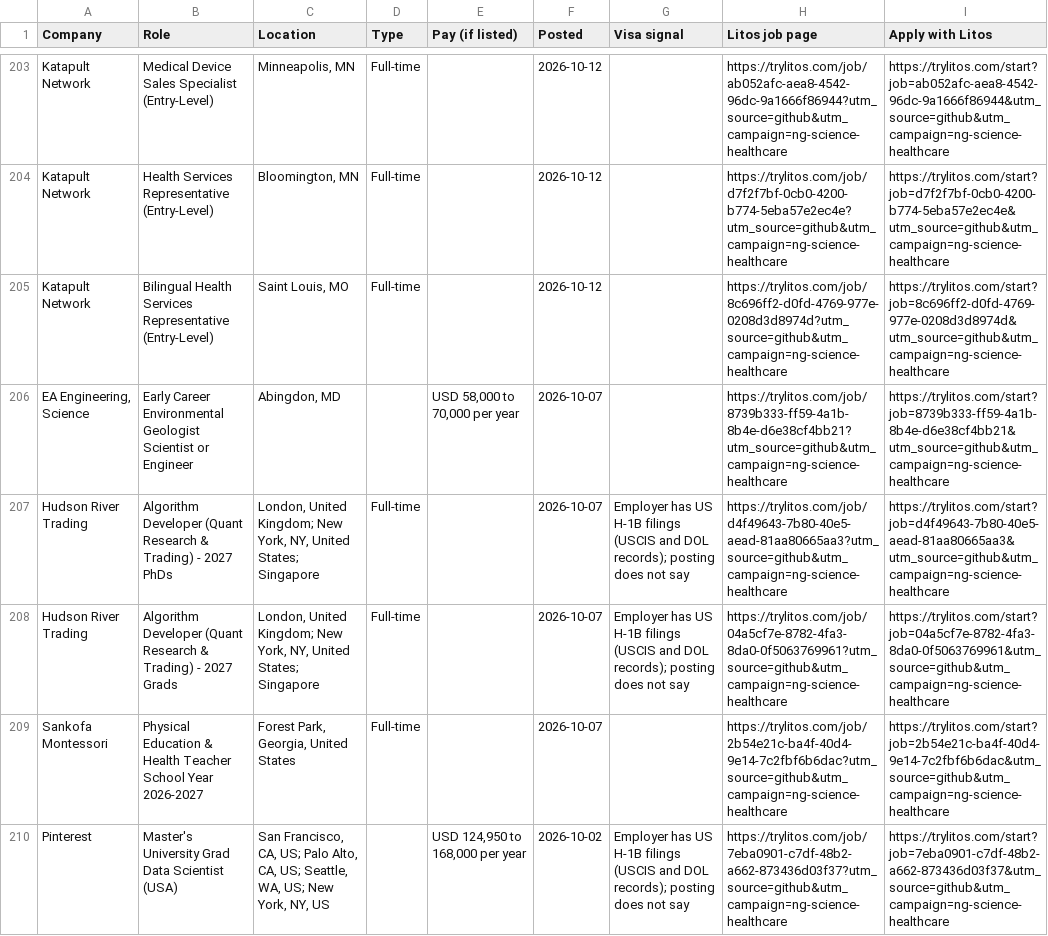
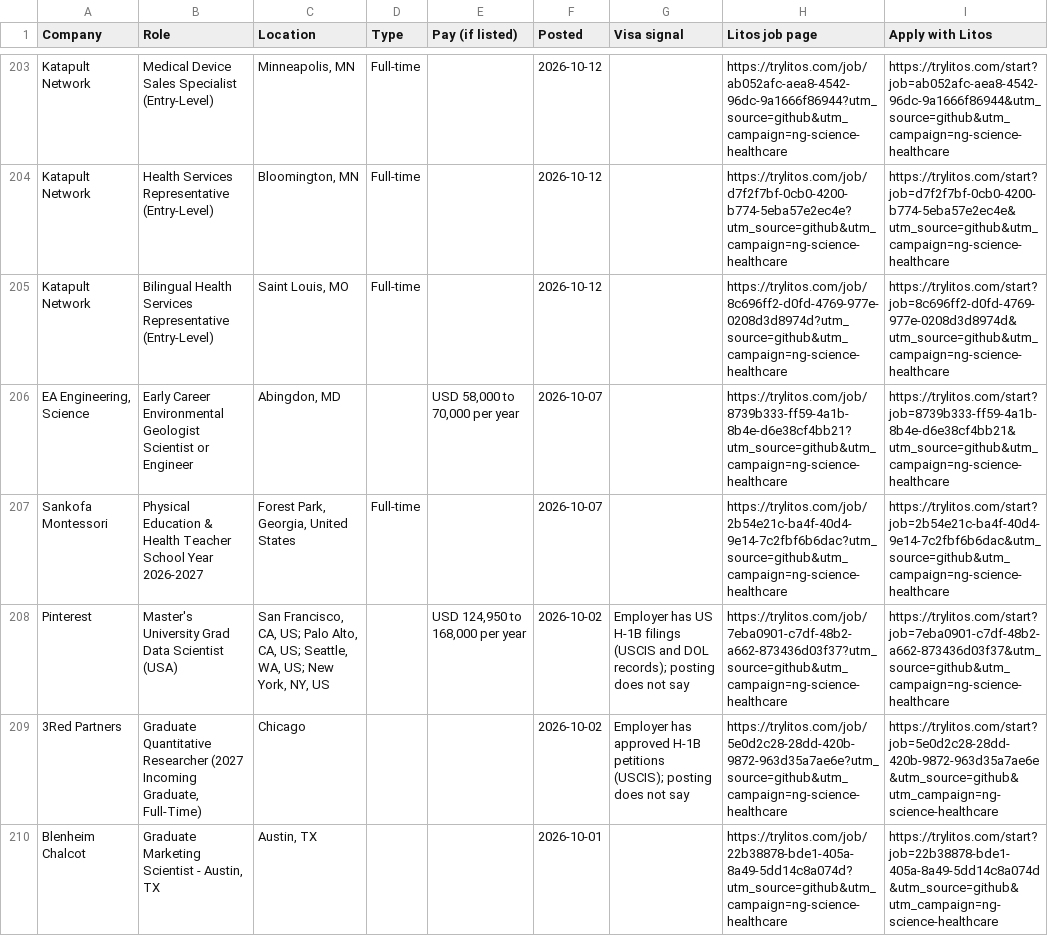
Before and after one commit to mehek-builds/New-Grad-2027, a CSV file: csv/science-healthcare.csv, drawn as a sheet; only a part is shown, gaps mark what is left out; the shorter side is filled out with more unchanged rows; the diff names each change by its address in the sheet, - before the commit and + after, or states it on an @@ line.

```diff
--- a/csv/science-healthcare.csv
+++ b/csv/science-healthcare.csv
-row 207: Hudson River Trading | Algorithm Developer (Quant Research & Trading) - 2027 PhDs | London, United Kingdom; New York, NY, United States; Singapore | Full-time |  | 2026-10-07 | Employer has US H-1B filings (USCIS and DOL records); posting does not say | https://trylitos.com/job/d4f49643-7b80-40e5-aead-81aa80665aa3?utm_source=github&utm_campaign=ng-science-healthcare | https://trylitos.com/start?job=d4f49643-7b80-40e5-aead-81aa80665aa3&utm_source=github&utm_campaign=ng-science-healthcare
-row 208: Hudson River Trading | Algorithm Developer (Quant Research & Trading) - 2027 Grads | London, United Kingdom; New York, NY, United States; Singapore | Full-time |  | 2026-10-07 | Employer has US H-1B filings (USCIS and DOL records); posting does not say | https://trylitos.com/job/04a5cf7e-8782-4fa3-8da0-0f5063769961?utm_source=github&utm_campaign=ng-science-healthcare | https://trylitos.com/start?job=04a5cf7e-8782-4fa3-8da0-0f5063769961&utm_source=github&utm_campaign=ng-science-healthcare
```
Also changed, not shown: csv/business-operations.csv, csv/engineering.csv, 11 other files.
